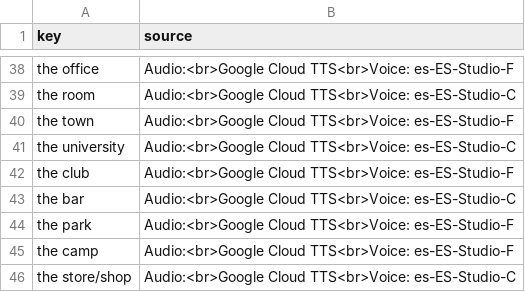
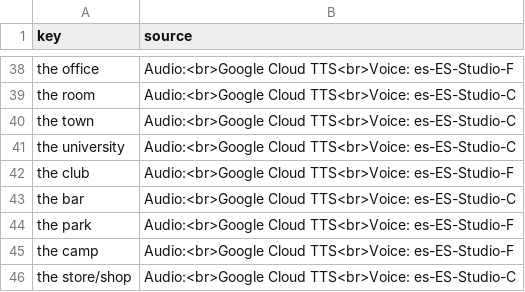
Before and after one commit to ankilangs/ankilangs, a CSV file: src/data/generated/625_words-from-de_de-to-es_es.csv, drawn as a sheet; only a part is shown, gaps mark what is left out.

```diff
--- a/src/data/generated/625_words-from-de_de-to-es_es.csv
+++ b/src/data/generated/625_words-from-de_de-to-es_es.csv
@@ -39,3 +39,3 @@ the office,Audio:<br>Google Cloud TTS<br>Voice: es-ES-Studio-F
 the room,Audio:<br>Google Cloud TTS<br>Voice: es-ES-Studio-C
-the town,Audio:<br>Google Cloud TTS<br>Voice: es-ES-Studio-F
+the town,Audio:<br>Google Cloud TTS<br>Voice: es-ES-Studio-C
 the university,Audio:<br>Google Cloud TTS<br>Voice: es-ES-Studio-C
```
Also changed, not shown: src/data/625_words-base-de_de.csv, src/data/625_words-base-es_es.csv, 9 other files.
